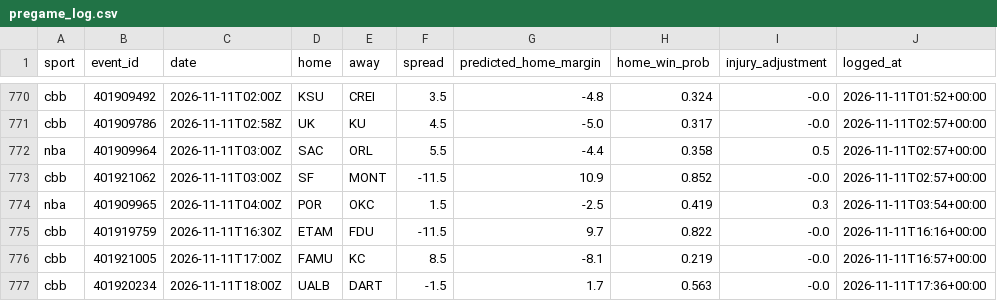
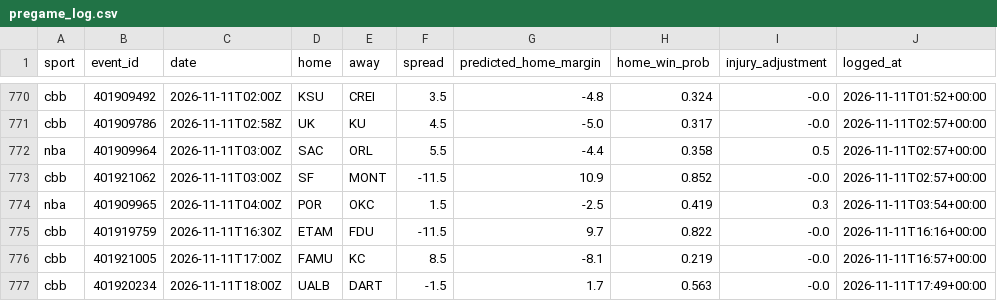
Before and after one commit to adotscotty/HandsDownAI, a CSV file: data/pregame_log.csv, drawn as a sheet; only a part is shown, gaps mark what is left out.

```diff
--- a/data/pregame_log.csv
+++ b/data/pregame_log.csv
@@ -776,2 +776,2 @@ cbb,401919759,2026-11-11T16:30Z,ETAM,FDU,-11.5,9.7,0.822,-0.0,2026-11-11T16:16+0
 cbb,401921005,2026-11-11T17:00Z,FAMU,KC,8.5,-8.1,0.219,-0.0,2026-11-11T16:57+00:00
-cbb,401920234,2026-11-11T18:00Z,UALB,DART,-1.5,1.7,0.563,-0.0,2026-11-11T17:36+00:00
+cbb,401920234,2026-11-11T18:00Z,UALB,DART,-1.5,1.7,0.563,-0.0,2026-11-11T17:49+00:00
```
Also changed, not shown: 1 other file.
